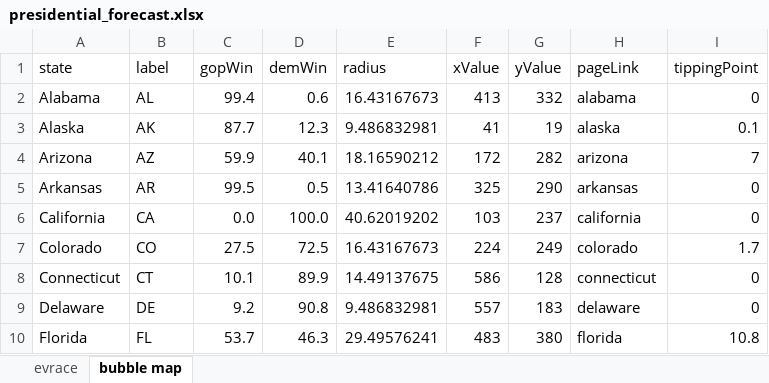
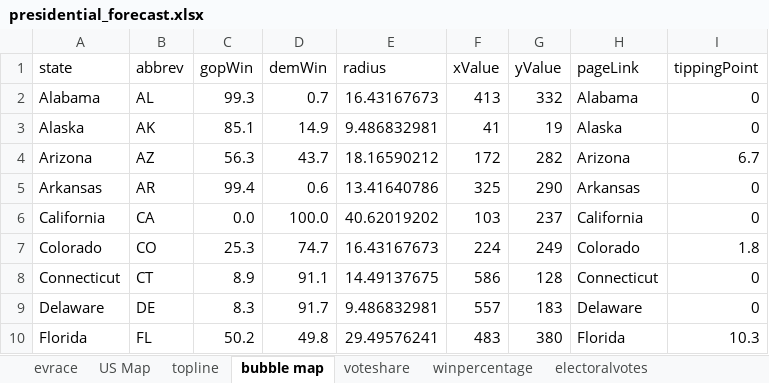
Before and after one commit to ben2vec/jhkforecasts, an Excel workbook: presidential_forecast.xlsx, sheet bubble map, drawn as a sheet; only a part is shown; values as stored, in another font and other column widths than the file's, no borders; the diff covers the shown part only; the diff names each change by its address in the sheet, - before the commit and + after, or states it on an @@ line.

```diff
--- a/presidential_forecast.xlsx (sheet bubble map)
+++ b/presidential_forecast.xlsx (sheet bubble map)
+sheet tab: US Map
+sheet tab: topline
+sheet tab: voteshare
+sheet tab: winpercentage
+sheet tab: electoralvotes
-B1: label
+B1: abbrev
-C2 (gopWin): 99.4
+C2 (gopWin): 99.3
-D2 (demWin): 0.6
+D2 (demWin): 0.7
-H2 (pageLink): alabama
+H2 (pageLink): Alabama
-C3 (gopWin): 87.7
+C3 (gopWin): 85.1
-D3 (demWin): 12.3
+D3 (demWin): 14.9
-H3 (pageLink): alaska
+H3 (pageLink): Alaska
-I3 (tippingPoint): 0.1
+I3 (tippingPoint): 0
-C4 (gopWin): 59.9
+C4 (gopWin): 56.3
-D4 (demWin): 40.1
+D4 (demWin): 43.7
-H4 (pageLink): arizona
+H4 (pageLink): Arizona
-I4 (tippingPoint): 7
+I4 (tippingPoint): 6.7
-C5 (gopWin): 99.5
+C5 (gopWin): 99.4
-D5 (demWin): 0.5
+D5 (demWin): 0.6
-H5 (pageLink): arkansas
+H5 (pageLink): Arkansas
-H6 (pageLink): california
+H6 (pageLink): California
-C7 (gopWin): 27.5
+C7 (gopWin): 25.3
-D7 (demWin): 72.5
+D7 (demWin): 74.7
-H7 (pageLink): colorado
+H7 (pageLink): Colorado
-I7 (tippingPoint): 1.7
+I7 (tippingPoint): 1.8
-C8 (gopWin): 10.1
+C8 (gopWin): 8.9
-D8 (demWin): 89.9
+D8 (demWin): 91.1
-H8 (pageLink): connecticut
+H8 (pageLink): Connecticut
-C9 (gopWin): 9.2
+C9 (gopWin): 8.3
-D9 (demWin): 90.8
+D9 (demWin): 91.7
-H9 (pageLink): delaware
+H9 (pageLink): Delaware
-C10 (gopWin): 53.7
+C10 (gopWin): 50.2
-D10 (demWin): 46.3
+D10 (demWin): 49.8
-H10 (pageLink): florida
+H10 (pageLink): Florida
-I10 (tippingPoint): 10.8
+I10 (tippingPoint): 10.3
```
Also changed, not shown: 134 edited cells elsewhere in this sheet, sheet evrace, 28 other files.
